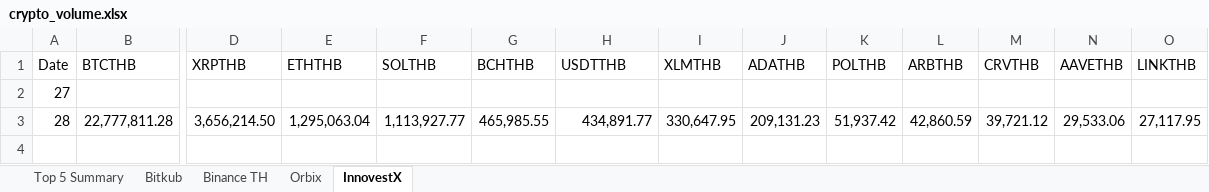
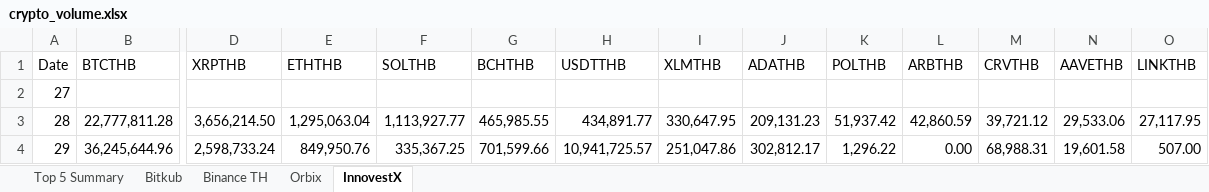
Before and after one commit to IndicaterZ/Crypto-Snapshot, an Excel workbook: crypto_volume.xlsx, sheet InnovestX, drawn as a sheet; only a part is shown, gaps mark what is left out; values as stored, in another font and other column widths than the file's, no borders; 1 other sheet too large or unreadable and not compared; rows hold the shown columns only; the diff names each change by its address in the sheet, - before the commit and + after, or states it on an @@ line.

```diff
--- a/crypto_volume.xlsx (sheet InnovestX)
+++ b/crypto_volume.xlsx (sheet InnovestX)
+row 4: 29 | 36,245,644.96 | 2,598,733.24 | 849,950.76 | 335,367.25 | 701,599.66 | 10,941,725.57 | 251,047.86 | 302,812.17 | 1,296.22 | 0.00 | 68,988.31 | 19,601.58 | 507.00
```
Also changed, not shown: sheet Orbix, sheet Top 5 Summary, sheet Binance TH.
